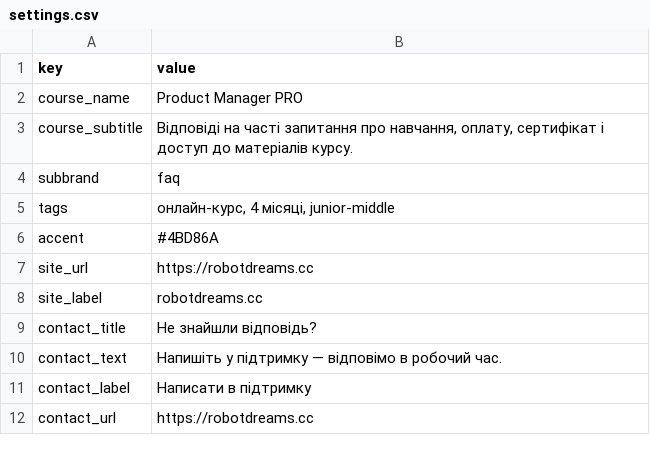
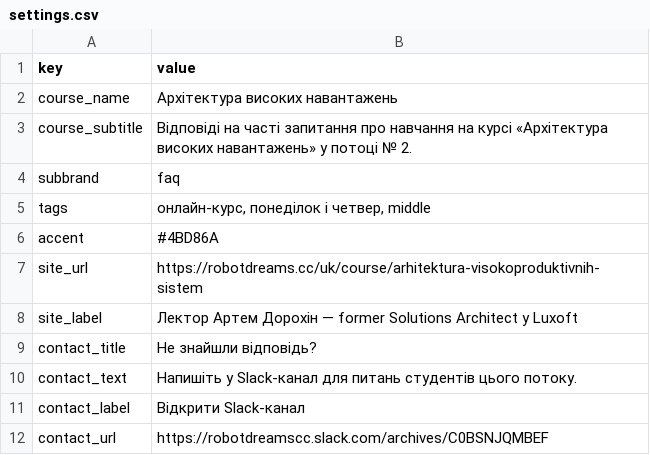
Before and after one commit to robot-dreams-code/faq-UA_HIGHLOAD_DOROKHIN-2, a CSV file: data/settings.csv, drawn as a sheet; the diff names each change by its address in the sheet, - before the commit and + after, or states it on an @@ line.

```diff
--- a/data/settings.csv
+++ b/data/settings.csv
-B2 (value): Product Manager PRO
+B2 (value): Архітектура високих навантажень
-B3 (value): …запитання про навчання, оплату, сертифікат і доступ до матеріалів курсу.
+B3 (value): …запитання про навчання на курсі «Архітектура високих навантажень» у потоці № 2.
-B5 (value): онлайн-курс, 4 місяці, junior-middle
+B5 (value): онлайн-курс, понеділок і четвер, middle
-B7 (value): https://robotdreams.cc
+B7 (value): https://robotdreams.cc/uk/course/arhitektura-visokoproduktivnih-sistem
-B8 (value): robotdreams.cc
+B8 (value): Лектор Артем Дорохін — former Solutions Architect у Luxoft
-B10 (value): Напишіть у підтримку — відповімо в робочий час.
+B10 (value): Напишіть у Slack-канал для питань студентів цього потоку.
-B11 (value): Написати в підтримку
+B11 (value): Відкрити Slack-канал
-B12 (value): https://robotdreams.cc
+B12 (value): https://robotdreamscc.slack.com/archives/C0BSNJQMBEF
```
Also changed, not shown: data/faq.csv.
